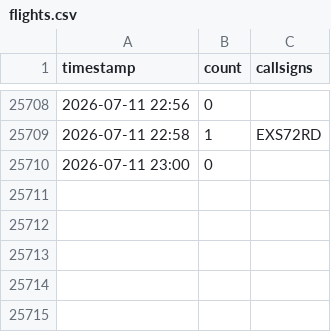
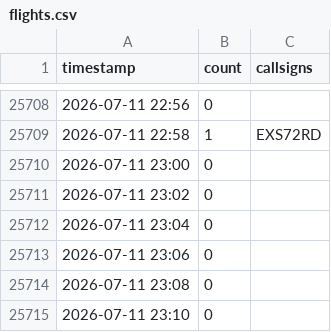
Before and after one commit to chwojka/bobingen-tracker, a CSV file: data/flights.csv, drawn as a sheet; only a part is shown, gaps mark what is left out.

Commit message:
Update: 2026-07-11 23:10 UTC

```diff
--- a/data/flights.csv
+++ b/data/flights.csv
@@ -25710 +25710,6 @@ timestamp,count,callsigns
 2026-07-11 23:00,0,
+2026-07-11 23:02,0,
+2026-07-11 23:04,0,
+2026-07-11 23:06,0,
+2026-07-11 23:08,0,
+2026-07-11 23:10,0,
```
